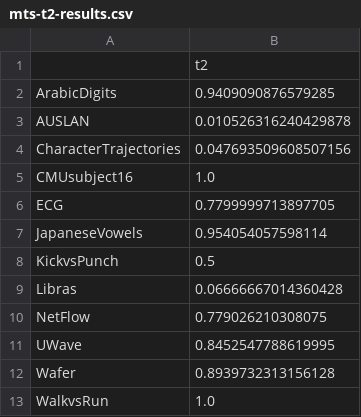
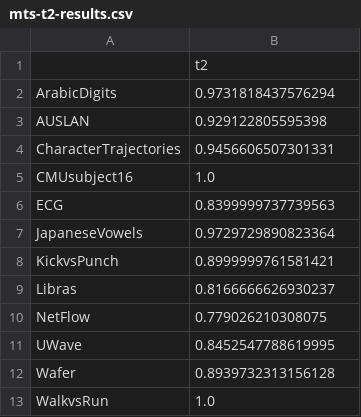
Before and after one commit to tallamjr/astronet, a CSV file: results/mts-t2-results.csv, drawn as a sheet.

Commit message:
Add latest results on mts form t2
	modified:   results/mts-combined-results.md
	new file:   results/mts-t2-combined-results.md
	modified:   results/mts-t2-results.csv

```diff
--- a/results/mts-t2-results.csv
+++ b/results/mts-t2-results.csv
@@ -1,10 +1,10 @@
 ,t2
-ArabicDigits,0.9409090876579285
-AUSLAN,0.010526316240429878
-CharacterTrajectories,0.047693509608507156
+ArabicDigits,0.9731818437576294
+AUSLAN,0.929122805595398
+CharacterTrajectories,0.9456606507301331
 CMUsubject16,1.0
-ECG,0.7799999713897705
-JapaneseVowels,0.954054057598114
-KickvsPunch,0.5
-Libras,0.06666667014360428
+ECG,0.8399999737739563
+JapaneseVowels,0.9729729890823364
+KickvsPunch,0.8999999761581421
+Libras,0.8166666626930237
 NetFlow,0.779026210308075
```
Also changed, not shown: 2 other files.
